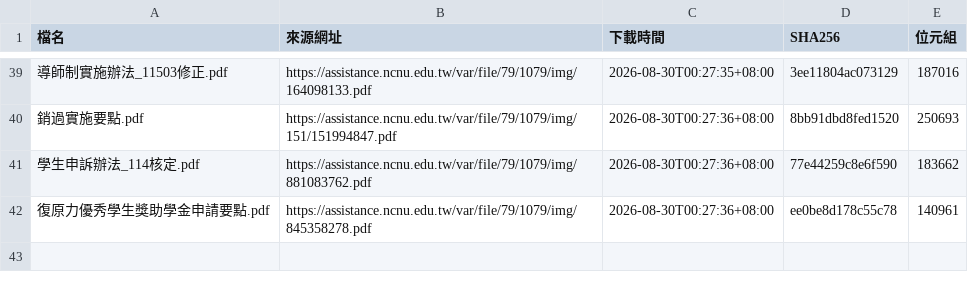
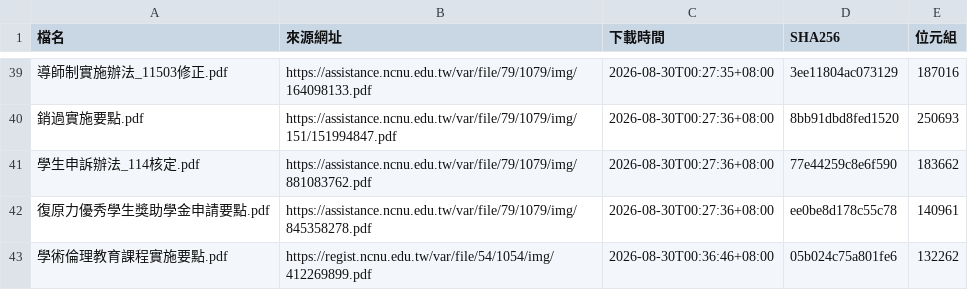
Before and after one commit to oscarchen29-ux/enterprise-knowledge-agent, a TSV file: docs_source/MANIFEST.tsv, drawn as a sheet; only a part is shown, gaps mark what is left out; the diff names each change by its address in the sheet, - before the commit and + after, or states it on an @@ line.

```diff
--- a/docs_source/MANIFEST.tsv
+++ b/docs_source/MANIFEST.tsv
+row 43: 學術倫理教育課程實施要點.pdf | https://regist.ncnu.edu.tw/var/file/54/1054/img/412269899.pdf | 2026-08-30T00:36:46+08:00 | 05b024c75a801fe6 | 132262
```
Also changed, not shown: 58 other files.
